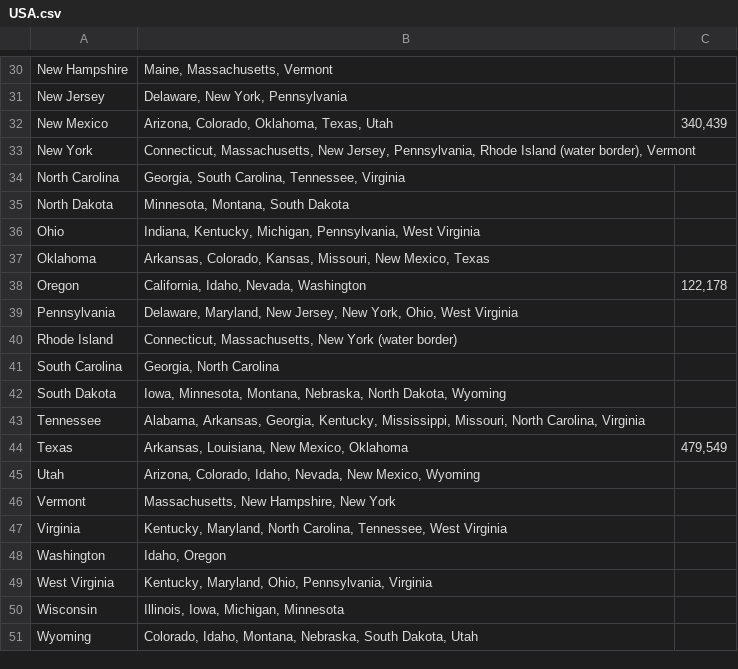
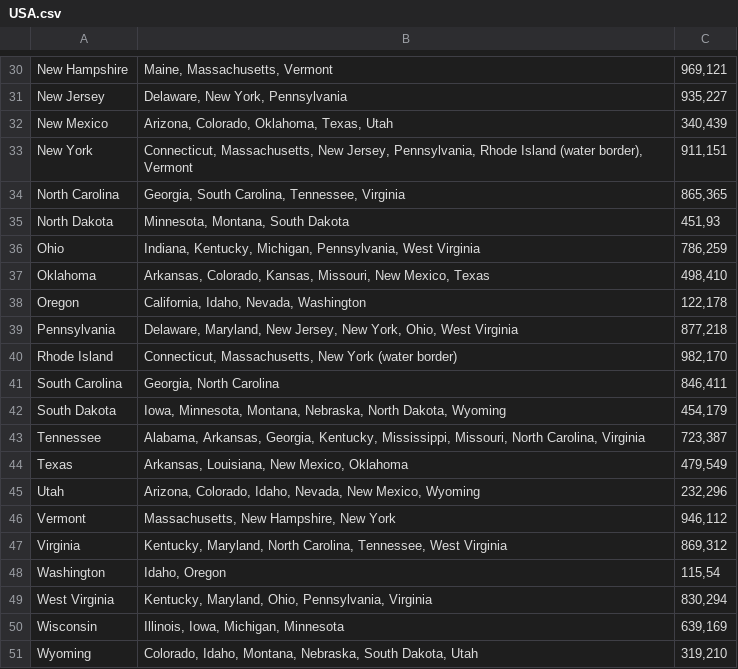
Before and after one commit to parismollo/GraphColoring, a CSV file: graphe_couleur/src/resources/USA.csv, drawn as a sheet; only a part is shown, gaps mark what is left out; the diff covers the shown part only; the diff names each change by its address in the sheet, - before the commit and + after, or states it on an @@ line.

```diff
--- a/graphe_couleur/src/resources/USA.csv
+++ b/graphe_couleur/src/resources/USA.csv
-C30: (empty)
+C30: 969,121
-C31: (empty)
+C31: 935,227
-C33: (empty)
+C33: 911,151
-C34: (empty)
+C34: 865,365
-C35: (empty)
+C35: 451,93
-C36: (empty)
+C36: 786,259
-C37: (empty)
+C37: 498,410
-C39: (empty)
+C39: 877,218
-C40: (empty)
+C40: 982,170
-C41: (empty)
+C41: 846,411
-C42: (empty)
+C42: 454,179
-C43: (empty)
+C43: 723,387
-C45: (empty)
+C45: 232,296
-C46: (empty)
+C46: 946,112
-C47: (empty)
+C47: 869,312
-C48: (empty)
+C48: 115,54
-C49: (empty)
+C49: 830,294
-C50: (empty)
+C50: 639,169
-C51: (empty)
+C51: 319,210
```
Also changed, not shown: 23 edited cells elsewhere in this file.
